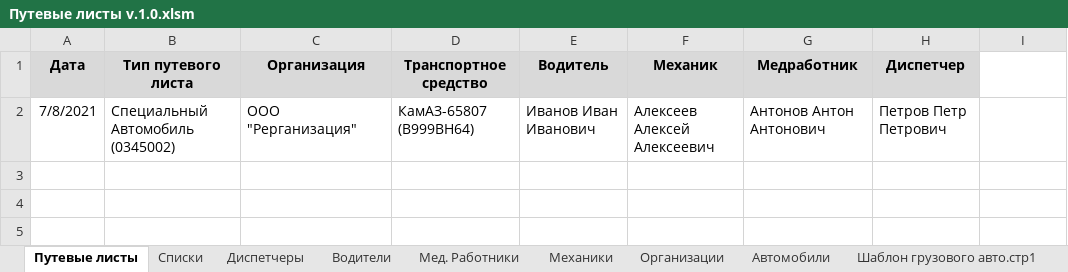
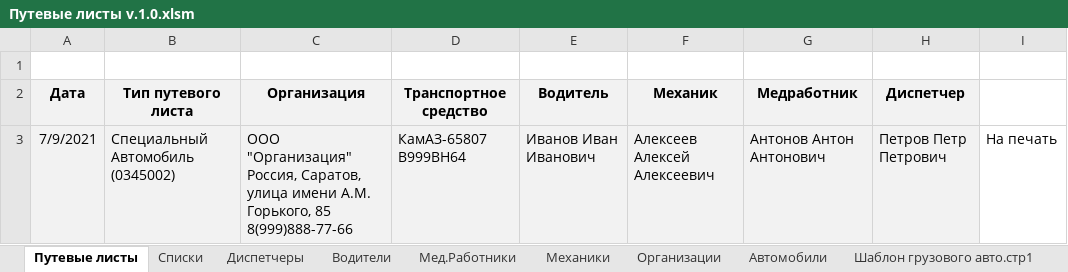
Before and after one commit to ZinkovskiyRuslan/Waybill, an Excel workbook: Путевые листы v.1.0.xlsm, sheet Путевые листы, drawn as a sheet; values as stored, in another font and other column widths than the file's, no borders; charts and pictures not drawn; addresses are those after the commit; the diff names each change by its address in the sheet, - before the commit and + after, or states it on an @@ line.

```diff
--- a/Путевые листы v.1.0.xlsm (sheet Путевые листы)
+++ b/Путевые листы v.1.0.xlsm (sheet Путевые листы)
-sheet tab: Мед. Работники
+sheet tab: Мед.Работники
+row 1: (empty)
-A2:H2 fill: #D9D9D9
+A2:H2 fill: #F2F2F2
-A3 (Дата): 7/8/2021
+A3 (Дата): 7/9/2021
-A3:H3 fill: none
+A3:H3 fill: #F2F2F2
-C3 (Организация): ООО "Рерганизация"
+C3 (Организация): ООО "Организация" Россия, Саратов, улица имени А.М. Горького, 85 8(999)888-77-66
-D3 (Транспортное средство): КамАЗ-65807 (В999ВН64)
+D3 (Транспортное средство): КамАЗ-65807 В999ВН64
-I3: (empty)
+I3: На печать
```
Also changed, not shown: sheet Шаблон спец. авто.стр1, sheet Автомобили, sheet Шаблон грузового авто.стр1, sheet Мед.Работники, sheet Механики, sheet Диспетчеры, 3 more sheets, hidden cells, charts or pictures.
